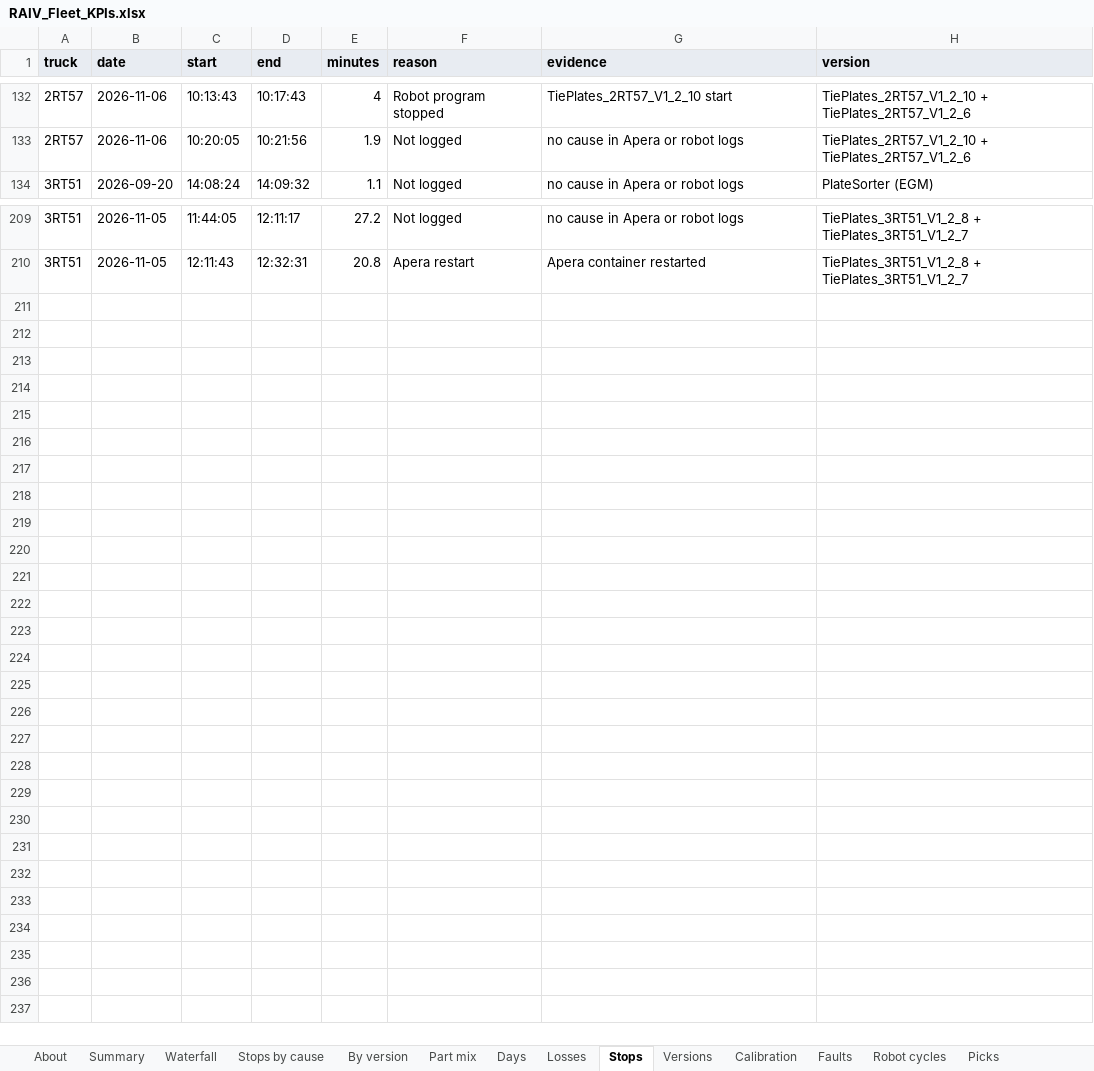
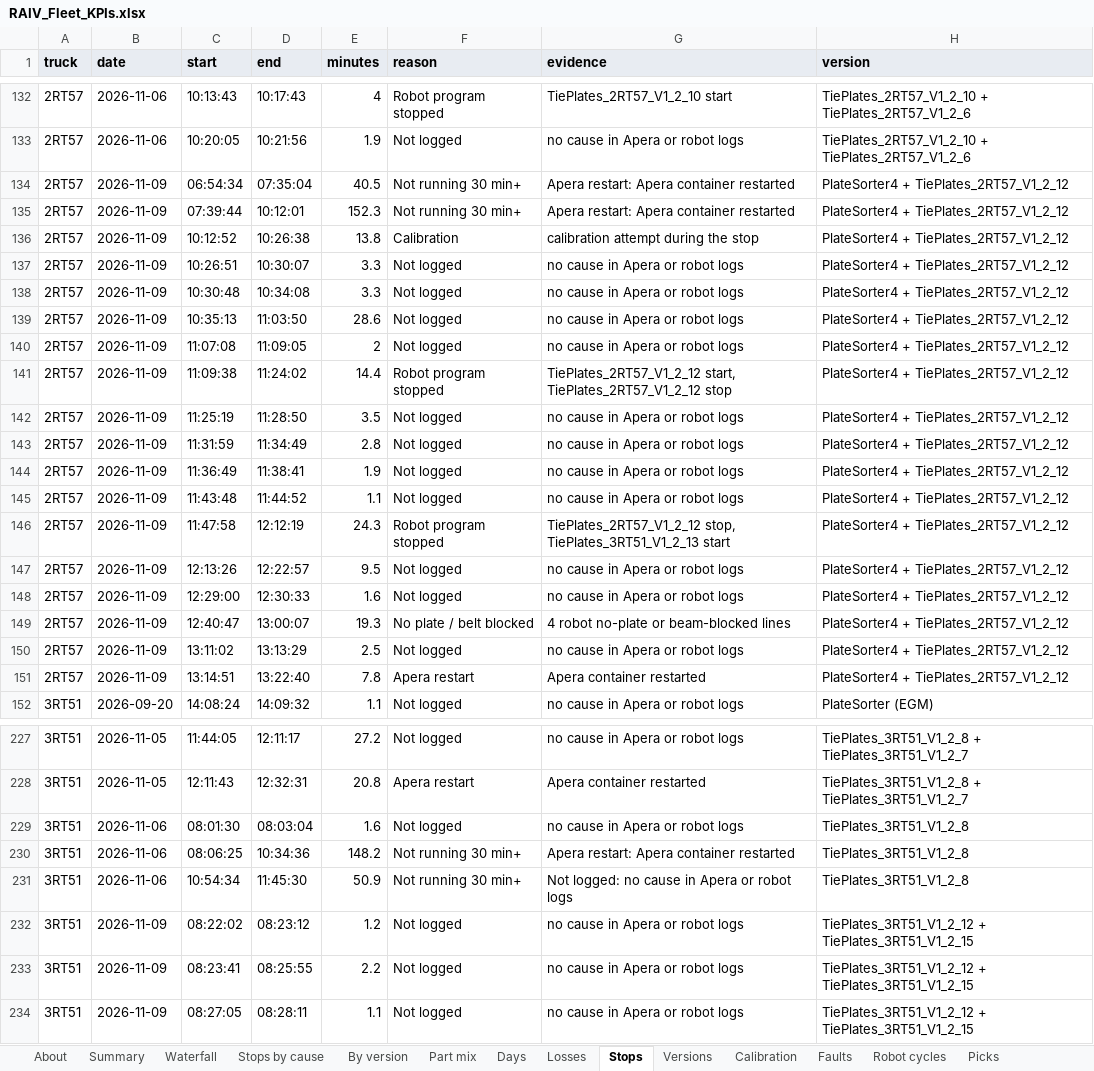
Before and after one commit to cotyc-bbrailtech/RAIV-FLEET-KPI, an Excel workbook: RAIV_Fleet_KPIs.xlsx, sheet Stops, drawn as a sheet; only a part is shown, gaps mark what is left out; values as stored, in another font and other column widths than the file's, no borders; charts and pictures not drawn; the diff names each change by its address in the sheet, - before the commit and + after, or states it on an @@ line.

```diff
--- a/RAIV_Fleet_KPIs.xlsx (sheet Stops)
+++ b/RAIV_Fleet_KPIs.xlsx (sheet Stops)
+row 134: 2RT57 | 2026-11-09 | 06:54:34 | 07:35:04 | 40.5 | Not running 30 min+ | Apera restart: Apera container restarted | PlateSorter4 + TiePlates_2RT57_V1_2_12
+row 135: 2RT57 | 2026-11-09 | 07:39:44 | 10:12:01 | 152.3 | Not running 30 min+ | Apera restart: Apera container restarted | PlateSorter4 + TiePlates_2RT57_V1_2_12
+row 136: 2RT57 | 2026-11-09 | 10:12:52 | 10:26:38 | 13.8 | Calibration | calibration attempt during the stop | PlateSorter4 + TiePlates_2RT57_V1_2_12
+row 137: 2RT57 | 2026-11-09 | 10:26:51 | 10:30:07 | 3.3 | Not logged | no cause in Apera or robot logs | PlateSorter4 + TiePlates_2RT57_V1_2_12
+row 138: 2RT57 | 2026-11-09 | 10:30:48 | 10:34:08 | 3.3 | Not logged | no cause in Apera or robot logs | PlateSorter4 + TiePlates_2RT57_V1_2_12
+row 139: 2RT57 | 2026-11-09 | 10:35:13 | 11:03:50 | 28.6 | Not logged | no cause in Apera or robot logs | PlateSorter4 + TiePlates_2RT57_V1_2_12
+row 140: 2RT57 | 2026-11-09 | 11:07:08 | 11:09:05 | 2 | Not logged | no cause in Apera or robot logs | PlateSorter4 + TiePlates_2RT57_V1_2_12
+row 141: 2RT57 | 2026-11-09 | 11:09:38 | 11:24:02 | 14.4 | Robot program stopped | TiePlates_2RT57_V1_2_12 start, TiePlates_2RT57_V1_2_12 stop | PlateSorter4 + TiePlates_2RT57_V1_2_12
+row 142: 2RT57 | 2026-11-09 | 11:25:19 | 11:28:50 | 3.5 | Not logged | no cause in Apera or robot logs | PlateSorter4 + TiePlates_2RT57_V1_2_12
+row 143: 2RT57 | 2026-11-09 | 11:31:59 | 11:34:49 | 2.8 | Not logged | no cause in Apera or robot logs | PlateSorter4 + TiePlates_2RT57_V1_2_12
+row 144: 2RT57 | 2026-11-09 | 11:36:49 | 11:38:41 | 1.9 | Not logged | no cause in Apera or robot logs | PlateSorter4 + TiePlates_2RT57_V1_2_12
+row 145: 2RT57 | 2026-11-09 | 11:43:48 | 11:44:52 | 1.1 | Not logged | no cause in Apera or robot logs | PlateSorter4 + TiePlates_2RT57_V1_2_12
+row 146: 2RT57 | 2026-11-09 | 11:47:58 | 12:12:19 | 24.3 | Robot program stopped | TiePlates_2RT57_V1_2_12 stop, TiePlates_3RT51_V1_2_13 start | PlateSorter4 + TiePlates_2RT57_V1_2_12
+row 147: 2RT57 | 2026-11-09 | 12:13:26 | 12:22:57 | 9.5 | Not logged | no cause in Apera or robot logs | PlateSorter4 + TiePlates_2RT57_V1_2_12
+row 148: 2RT57 | 2026-11-09 | 12:29:00 | 12:30:33 | 1.6 | Not logged | no cause in Apera or robot logs | PlateSorter4 + TiePlates_2RT57_V1_2_12
+row 149: 2RT57 | 2026-11-09 | 12:40:47 | 13:00:07 | 19.3 | No plate / belt blocked | 4 robot no-plate or beam-blocked lines | PlateSorter4 + TiePlates_2RT57_V1_2_12
+row 150: 2RT57 | 2026-11-09 | 13:11:02 | 13:13:29 | 2.5 | Not logged | no cause in Apera or robot logs | PlateSorter4 + TiePlates_2RT57_V1_2_12
+row 151: 2RT57 | 2026-11-09 | 13:14:51 | 13:22:40 | 7.8 | Apera restart | Apera container restarted | PlateSorter4 + TiePlates_2RT57_V1_2_12
+row 229: 3RT51 | 2026-11-06 | 08:01:30 | 08:03:04 | 1.6 | Not logged | no cause in Apera or robot logs | TiePlates_3RT51_V1_2_8
+row 230: 3RT51 | 2026-11-06 | 08:06:25 | 10:34:36 | 148.2 | Not running 30 min+ | Apera restart: Apera container restarted | TiePlates_3RT51_V1_2_8
+row 231: 3RT51 | 2026-11-06 | 10:54:34 | 11:45:30 | 50.9 | Not running 30 min+ | Not logged: no cause in Apera or robot logs | TiePlates_3RT51_V1_2_8
+row 232: 3RT51 | 2026-11-09 | 08:22:02 | 08:23:12 | 1.2 | Not logged | no cause in Apera or robot logs | TiePlates_3RT51_V1_2_12 + TiePlates_3RT51_V1_2_15
+row 233: 3RT51 | 2026-11-09 | 08:23:41 | 08:25:55 | 2.2 | Not logged | no cause in Apera or robot logs | TiePlates_3RT51_V1_2_12 + TiePlates_3RT51_V1_2_15
+row 234: 3RT51 | 2026-11-09 | 08:27:05 | 08:28:11 | 1.1 | Not logged | no cause in Apera or robot logs | TiePlates_3RT51_V1_2_12 + TiePlates_3RT51_V1_2_15
```
Also changed, not shown: sheet Picks, sheet Robot cycles, sheet Losses, sheet Part mix data, sheet Days, sheet Faults, 8 more sheets, formulas that keep their value, 1 other file.
